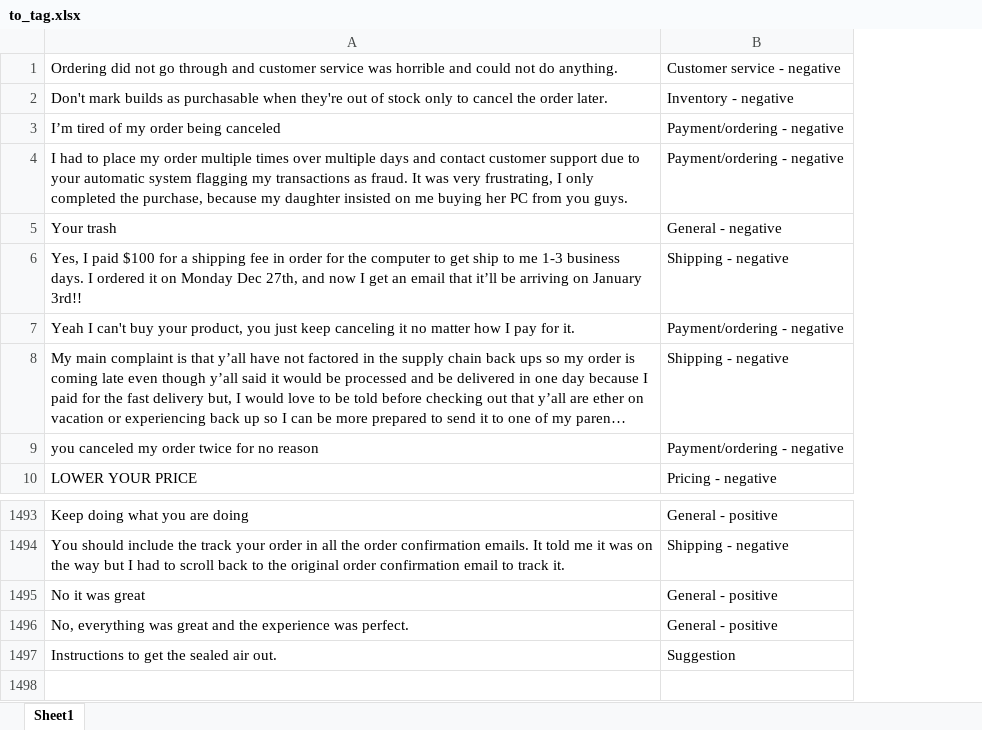
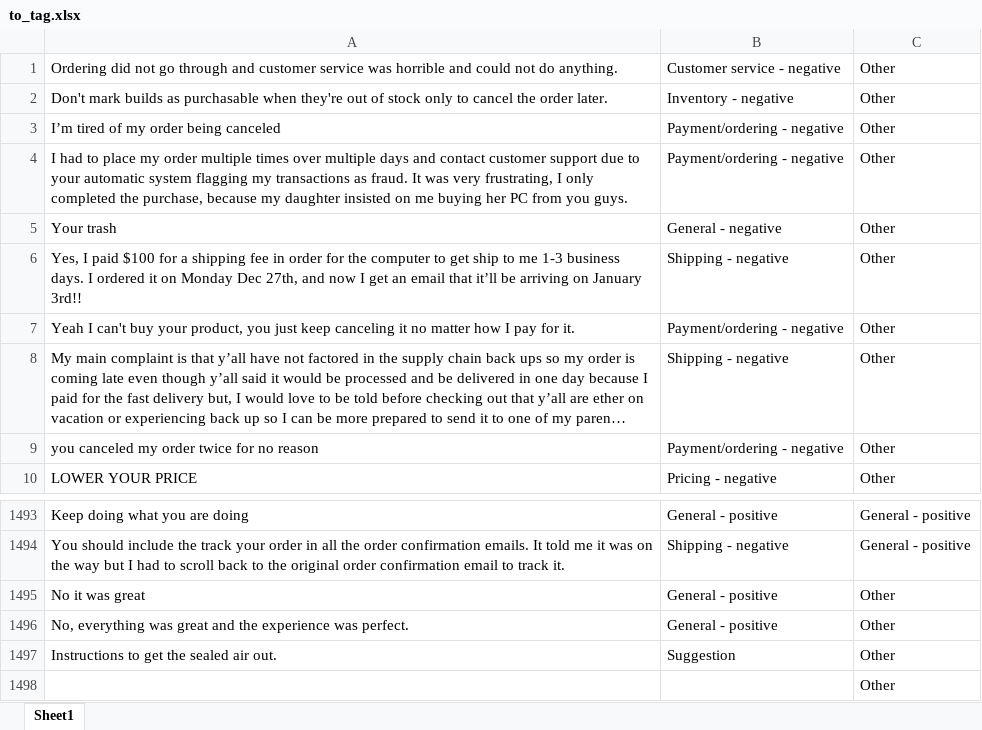
Before and after one commit to Jullesverne/Review-Tagging-Process, an Excel workbook: to_tag.xlsx, sheet Sheet1, drawn as a sheet; only a part is shown, gaps mark what is left out; long unchanged cells end in …; values as stored, in another font and other column widths than the file's, no borders; the diff names each change by its address in the sheet, - before the commit and + after, or states it on an @@ line.

```diff
--- a/to_tag.xlsx (sheet Sheet1)
+++ b/to_tag.xlsx (sheet Sheet1)
+column C, rows 1-10: all Other; rows 1493-1497: General - positive | General - positive | Other | Other | Other
+row 1498:  |  | Other
```
Also changed, not shown: Gdoc_rev_prep.xlsx, baby.xlsx, 3 other files.
